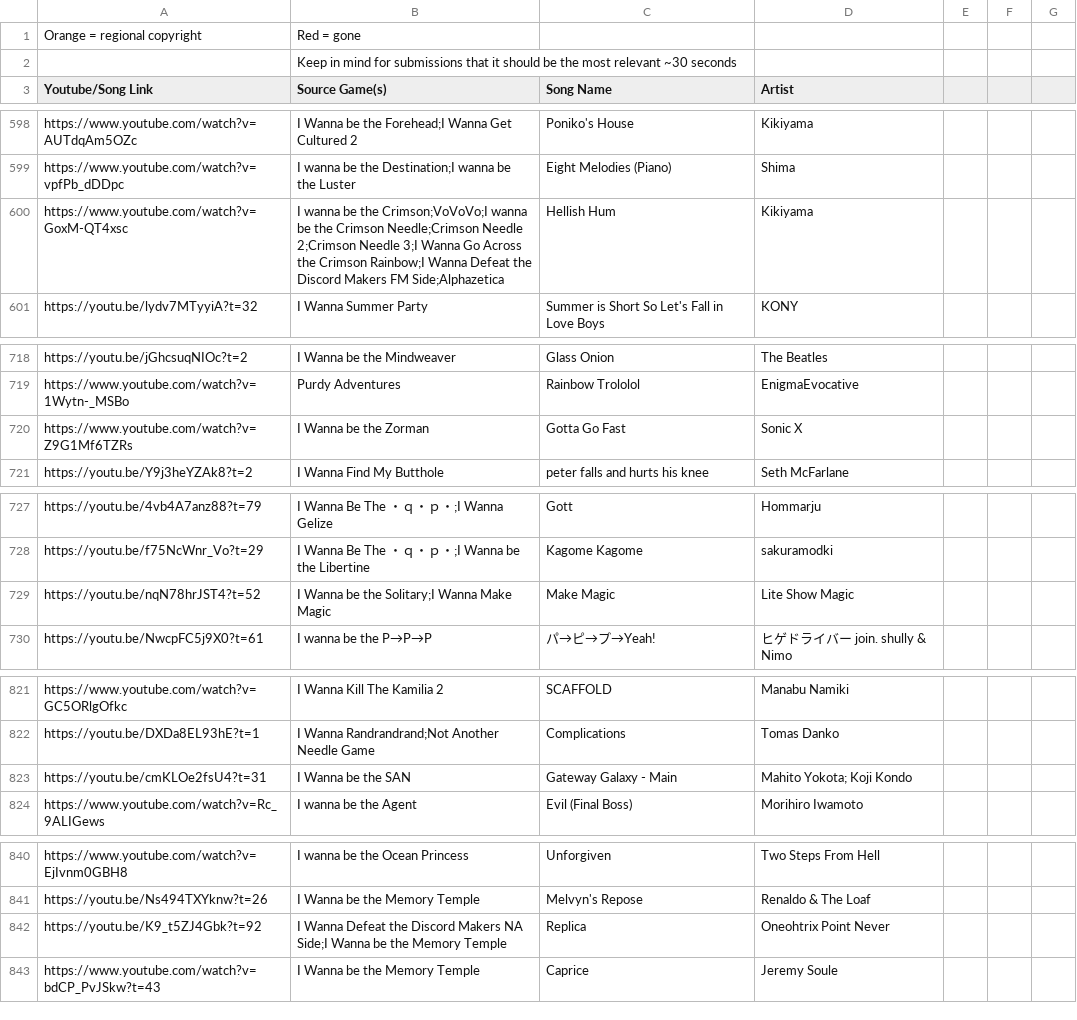
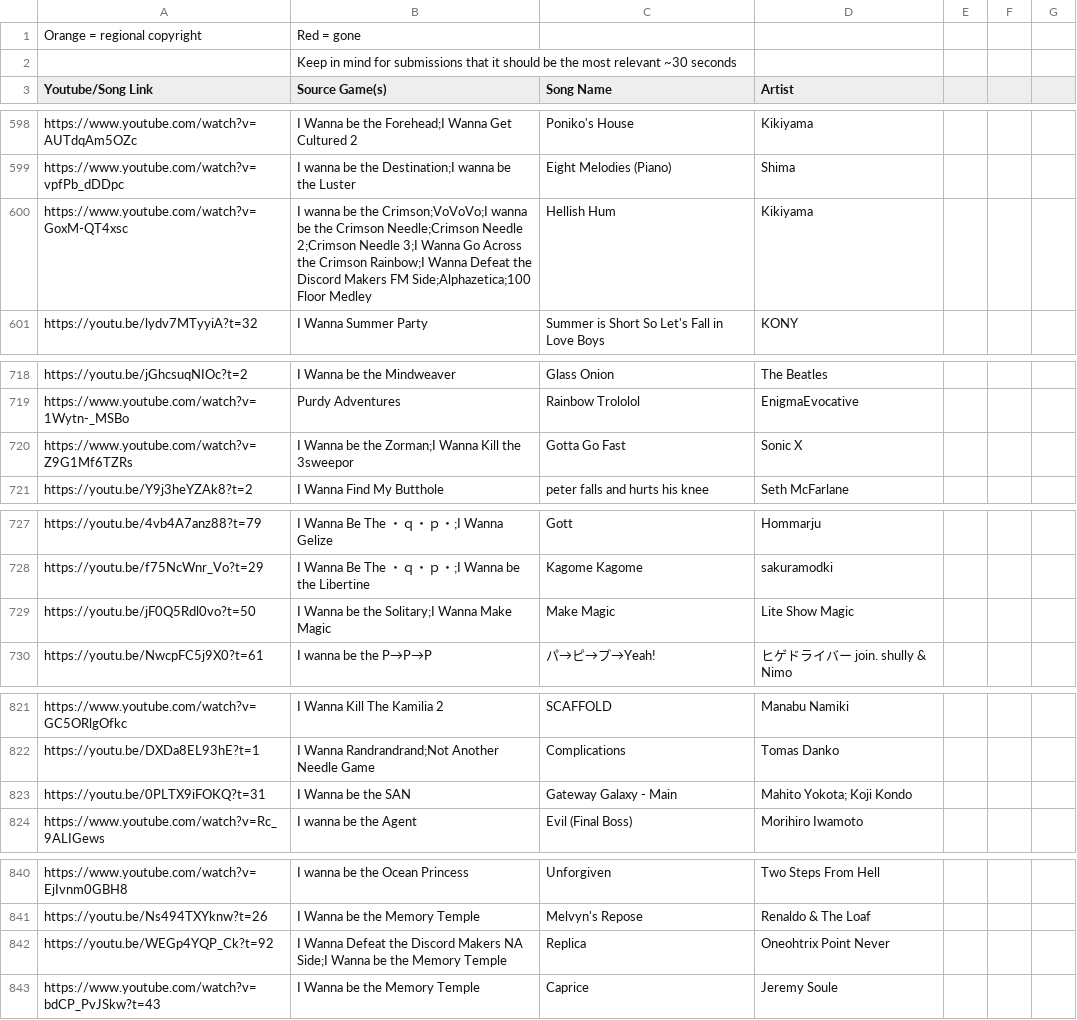
Before and after one commit to PlayerDash2017/Fangame-Music-Quiz-Page-ver, a CSV file: FMQ.csv, drawn as a sheet; only a part is shown, gaps mark what is left out; the diff covers the shown part only.

```diff
--- a/FMQ.csv
+++ b/FMQ.csv
@@ -599,3 +599,3 @@ https://www.youtube.com/watch?v=AUTdqAm5OZc,I Wanna be the Forehead;I Wanna Get
 https://www.youtube.com/watch?v=vpfPb_dDDpc,I wanna be the Destination;I wanna be the Luster,Eight Melodies (Piano),Shima,,,
-https://www.youtube.com/watch?v=GoxM-QT4xsc,I wanna be the Crimson;VoVoVo;I wanna be the Crimson Needle;Crimson Needle 2;Crimson Needle 3;I Wanna Go Across the Crimson Rainbow;I Wanna Defeat the Discord Makers FM Side;Alphazetica,Hellish Hum,Kikiyama,,,
+https://www.youtube.com/watch?v=GoxM-QT4xsc,I wanna be the Crimson;VoVoVo;I wanna be the Crimson Needle;Crimson Needle 2;Crimson Needle 3;I Wanna Go Across the Crimson Rainbow;I Wanna Defeat the Discord Makers FM Side;Alphazetica;100 Floor Medley,Hellish Hum,Kikiyama,,,
 https://youtu.be/lydv7MTyyiA?t=32,I Wanna Summer Party,Summer is Short So Let's Fall in Love Boys,KONY,,,
@@ -719,3 +719,3 @@ https://youtu.be/jGhcsuqNIOc?t=2,I Wanna be the Mindweaver,Glass Onion,The Beatl
 https://www.youtube.com/watch?v=1Wytn-_MSBo,Purdy Adventures,Rainbow Trololol,EnigmaEvocative,,,
-https://www.youtube.com/watch?v=Z9G1Mf6TZRs,I Wanna be the Zorman,Gotta Go Fast,Sonic X,,,
+https://www.youtube.com/watch?v=Z9G1Mf6TZRs,I Wanna be the Zorman;I Wanna Kill the 3sweepor,Gotta Go Fast,Sonic X,,,
 https://youtu.be/Y9j3heYZAk8?t=2,I Wanna Find My Butthole,peter falls and hurts his knee,Seth McFarlane,,,
@@ -728,3 +728,3 @@ https://youtu.be/4vb4A7anz88?t=79,I Wanna Be The ・ｑ・ｐ・;I Wanna Gelize,
 https://youtu.be/f75NcWnr_Vo?t=29,I Wanna Be The ・ｑ・ｐ・;I Wanna be the Libertine,Kagome Kagome,sakuramodki,,,
-https://youtu.be/nqN78hrJST4?t=52,I Wanna be the Solitary;I Wanna Make Magic,Make Magic,Lite Show Magic,,,
+https://youtu.be/jF0Q5Rdl0vo?t=50,I Wanna be the Solitary;I Wanna Make Magic,Make Magic,Lite Show Magic,,,
 https://youtu.be/NwcpFC5j9X0?t=61,I wanna be the P→P→P, パ→ピ→プ→Yeah!,ヒゲドライバー join. shully & Nimo,,,
@@ -822,3 +822,3 @@ https://www.youtube.com/watch?v=GC5ORlgOfkc,I Wanna Kill The Kamilia 2,SCAFFOLD,
 https://youtu.be/DXDa8EL93hE?t=1,I Wanna Randrandrand;Not Another Needle Game,Complications,Tomas Danko,,,
-https://youtu.be/cmKLOe2fsU4?t=31,I Wanna be the SAN,Gateway Galaxy - Main,Mahito Yokota; Koji Kondo,,,
+https://youtu.be/0PLTX9iFOKQ?t=31,I Wanna be the SAN,Gateway Galaxy - Main,Mahito Yokota; Koji Kondo,,,
 https://www.youtube.com/watch?v=Rc_9ALIGews,I wanna be the Agent,Evil (Final Boss),Morihiro Iwamoto,,,
@@ -841,3 +841,3 @@ https://www.youtube.com/watch?v=EjIvnm0GBH8,I wanna be the Ocean Princess,Unforg
 https://youtu.be/Ns494TXYknw?t=26,I Wanna be the Memory Temple,Melvyn's Repose,Renaldo & The Loaf,,,
-https://youtu.be/K9_t5ZJ4Gbk?t=92,I Wanna Defeat the Discord Makers NA Side;I Wanna be the Memory Temple,Replica,Oneohtrix Point Never,,,
+https://youtu.be/WEGp4YQP_Ck?t=92,I Wanna Defeat the Discord Makers NA Side;I Wanna be the Memory Temple,Replica,Oneohtrix Point Never,,,
 https://www.youtube.com/watch?v=bdCP_PvJSkw?t=43,I Wanna be the Memory Temple,Caprice,Jeremy Soule,,,
```
Also changed, not shown: 1 added row and 12 edited cells elsewhere in this file, 6 other files.
